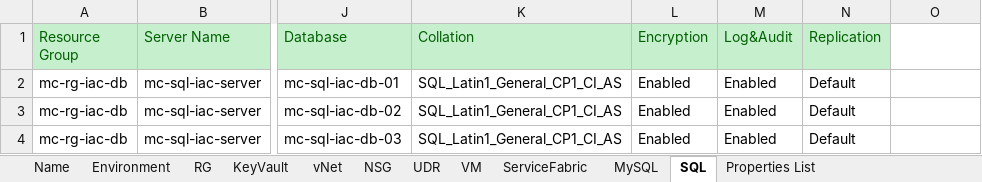
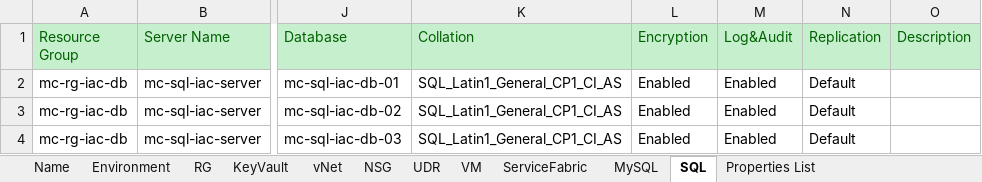
Before and after one commit to XuzhouHuang/azure-infra-as-code, an Excel workbook: AzureEnv.xlsx, sheet SQL, drawn as a sheet; only a part is shown, gaps mark what is left out; values as stored, in another font and other column widths than the file's, no borders; the diff names each change by its address in the sheet, - before the commit and + after, or states it on an @@ line.

```diff
--- a/AzureEnv.xlsx (sheet SQL)
+++ b/AzureEnv.xlsx (sheet SQL)
-O1: (empty)
+O1: Description
-O1 fill: none
+O1 fill: #C6EFCE
```
Also changed, not shown: sheet vNet, sheet NSG, sheet KeyVault, sheet UDR, sheet VM, sheet Environment, 1 more sheet.
